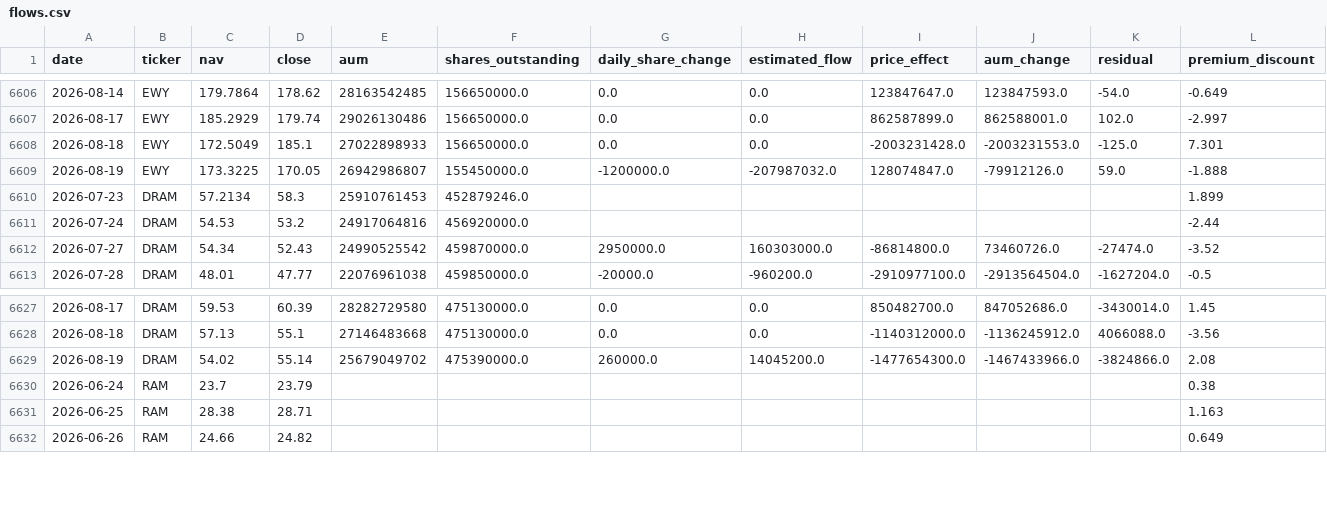
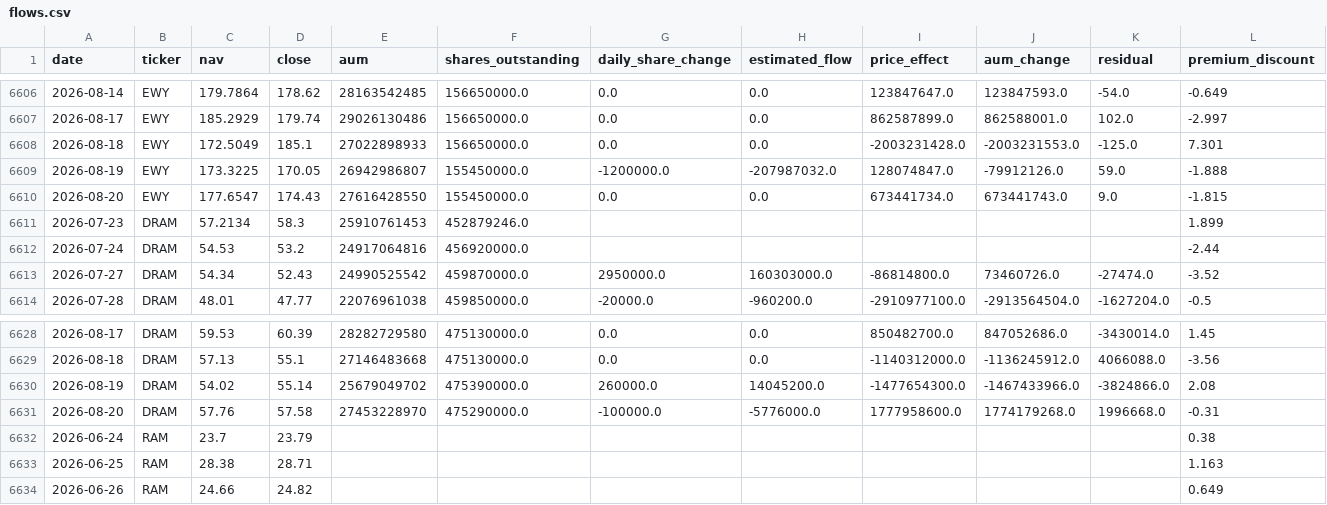
Before and after one commit to winner02-spec/ewy-dram-flow-dashboard-, a CSV file: data/flows.csv, drawn as a sheet; only a part is shown, gaps mark what is left out; rows hold the shown columns only; the diff names each change by its address in the sheet, - before the commit and + after, or states it on an @@ line.

Commit message:
data: 2026-08-21

```diff
--- a/data/flows.csv
+++ b/data/flows.csv
+row 6610: 2026-08-20 | EWY | 177.6547 | 174.43 | 27616428550 | 155450000.0 | 0.0 | 0.0 | 673441734.0 | 673441743.0 | 9.0 | -1.815
+row 6631: 2026-08-20 | DRAM | 57.76 | 57.58 | 27453228970 | 475290000.0 | -100000.0 | -5776000.0 | 1777958600.0 | 1774179268.0 | 1996668.0 | -0.31
```
Also changed, not shown: 2 other files.
